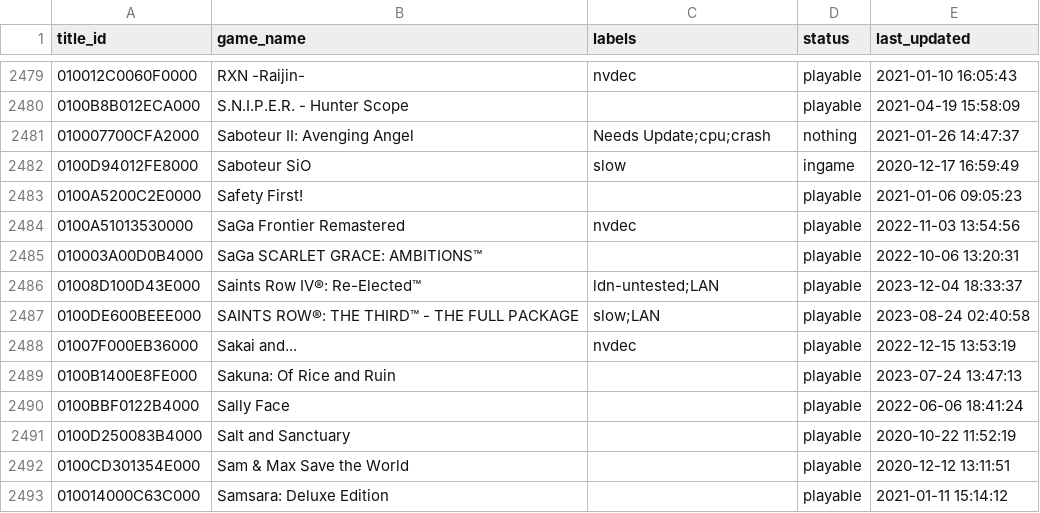
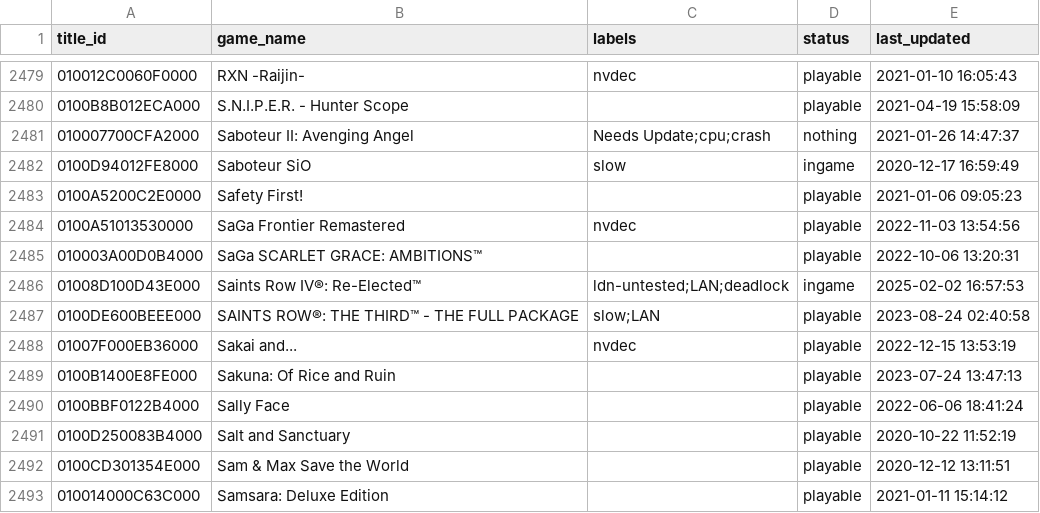
Before and after one commit to williansti/Ryujinx, a CSV file: docs/compatibility.csv, drawn as a sheet; only a part is shown, gaps mark what is left out.

Commit message:
docs: compat: Saints Row IV: Playable -> Ingame
Deadlock label added.

Game sometimes just stops loading in loading screens. Game continues like its doing something but you'll be sitting there for minutes wondering why nothing is happening.

Considering the game isn't crashing, this might be an emulator-side mutex issue. I've seen that before.

```diff
--- a/docs/compatibility.csv
+++ b/docs/compatibility.csv
@@ -2485,3 +2485,3 @@
 010003A00D0B4000,"SaGa SCARLET GRACE: AMBITIONS™",,playable,2022-10-06 13:20:31
-01008D100D43E000,"Saints Row IV®: Re-Elected™",ldn-untested;LAN,playable,2023-12-04 18:33:37
+01008D100D43E000,"Saints Row IV®: Re-Elected™",ldn-untested;LAN;deadlock,ingame,2025-02-02 16:57:53
 0100DE600BEEE000,"SAINTS ROW®: THE THIRD™ - THE FULL PACKAGE",slow;LAN,playable,2023-08-24 02:40:58
```
